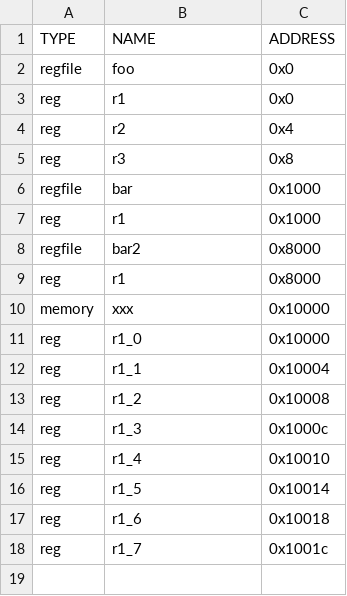
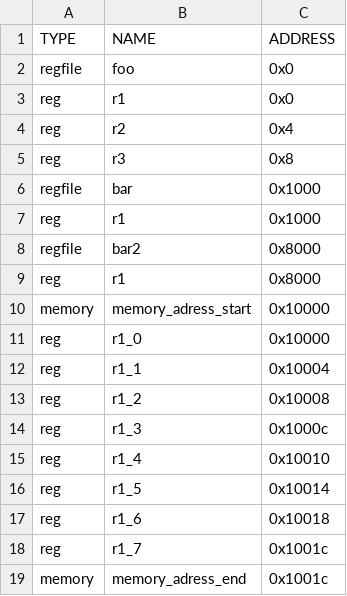
Before and after one commit to EngRaff92/APB_SLAVE, a CSV file: Apb_Reggen/output_all/apb_reg.csv, drawn as a sheet.

Commit message:
adding end start for memories

```diff
--- a/Apb_Reggen/output_all/apb_reg.csv
+++ b/Apb_Reggen/output_all/apb_reg.csv
@@ -9,3 +9,3 @@ regfile,bar2,0x8000
 reg,r1,0x8000
-memory,xxx,0x10000
+memory,memory_adress_start,0x10000
 reg,r1_0,0x10000
@@ -18 +18,2 @@ reg,r1_6,0x10018
 reg,r1_7,0x1001c
+memory,memory_adress_end,0x1001c
```
Also changed, not shown: 4 other files.
